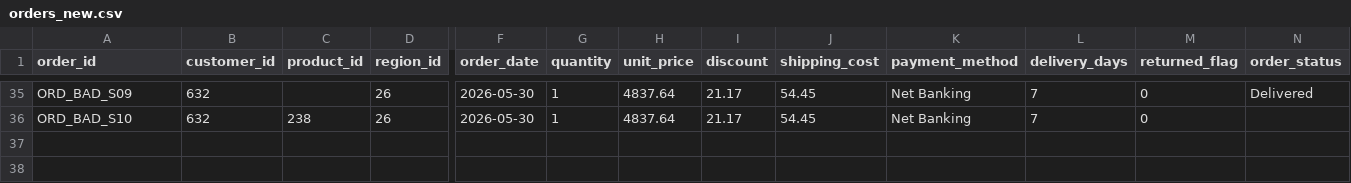
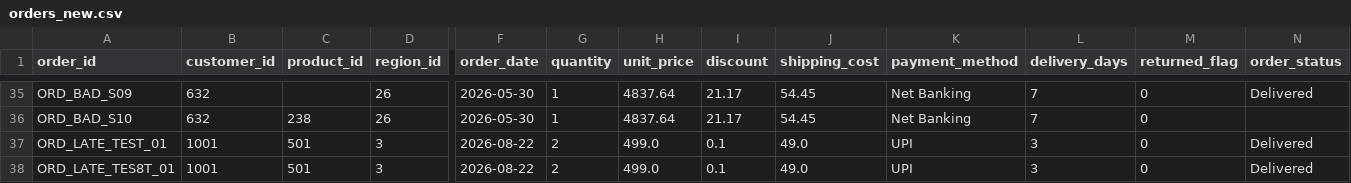
Before and after one commit to Rudrasharma111/Milestone03_data_project, a CSV file: data/stream/orders_new.csv, drawn as a sheet; only a part is shown, gaps mark what is left out; rows hold the shown columns only; the diff names each change by its address in the sheet, - before the commit and + after, or states it on an @@ line.

Commit message:
Fix batch_ingest MERGE bugs, dedup safety in stream_publish, add test screenshots

```diff
--- a/data/stream/orders_new.csv
+++ b/data/stream/orders_new.csv
+row 37: ORD_LATE_TEST_01 | 1001 | 501 | 3 | 2026-08-22 | 2 | 499.0 | 0.1 | 49.0 | UPI | 3 | 0 | Delivered
+row 38: ORD_LATE_TES8T_01 | 1001 | 501 | 3 | 2026-08-22 | 2 | 499.0 | 0.1 | 49.0 | UPI | 3 | 0 | Delivered
```
Also changed, not shown: 30 other files.
